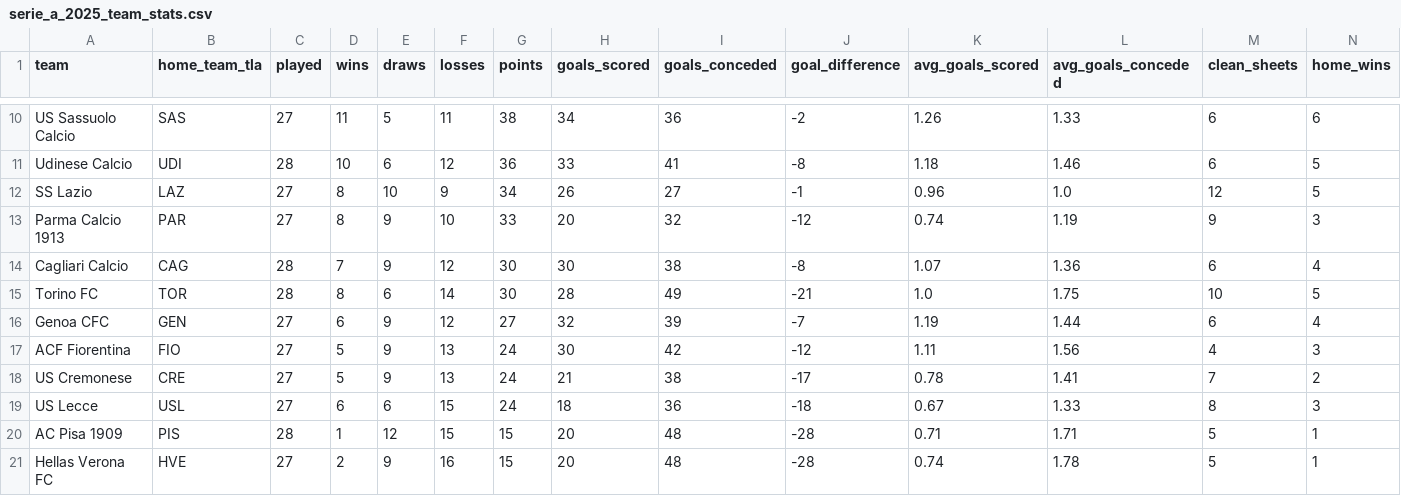
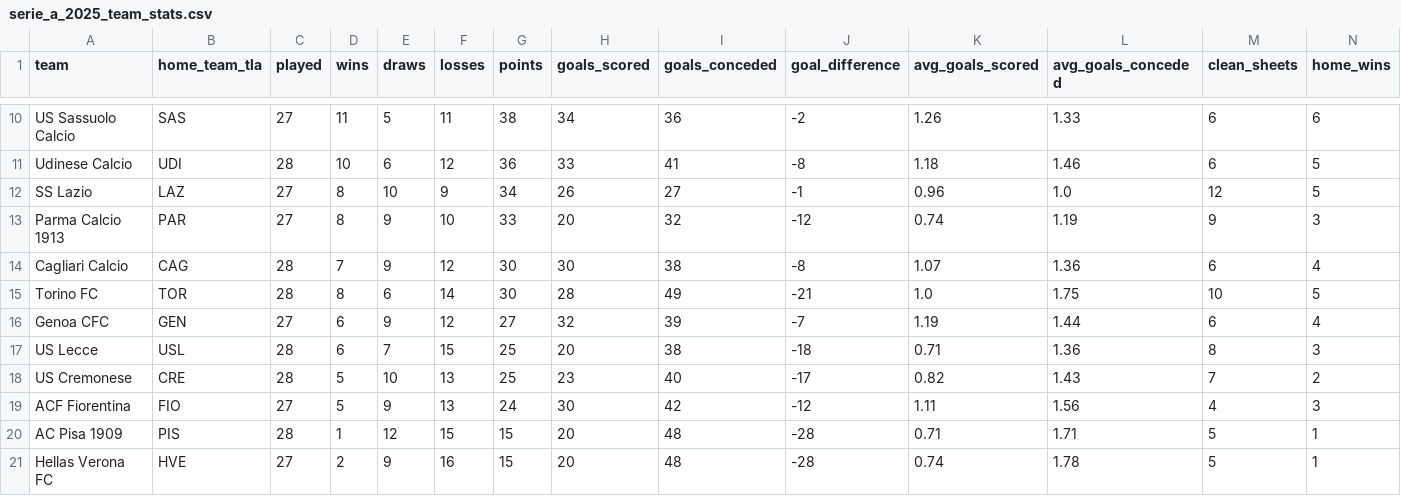
Before and after one commit to LemrissDevOrga/match-analytics, a CSV file: data/analytics/serie_a/serie_a_2025_team_stats.csv, drawn as a sheet; only a part is shown, gaps mark what is left out; removed rows and columns are numbered as before the commit, all else as after; rows hold the shown columns only; the diff names each change by its address in the sheet, - before the commit and + after, or states it on an @@ line.

```diff
--- a/data/analytics/serie_a/serie_a_2025_team_stats.csv
+++ b/data/analytics/serie_a/serie_a_2025_team_stats.csv
+row 17: US Lecce | USL | 28 | 6 | 7 | 15 | 25 | 20 | 38 | -18 | 0.71 | 1.36 | 8 | 3
+row 18: US Cremonese | CRE | 28 | 5 | 10 | 13 | 25 | 23 | 40 | -17 | 0.82 | 1.43 | 7 | 2
-row 18: US Cremonese | CRE | 27 | 5 | 9 | 13 | 24 | 21 | 38 | -17 | 0.78 | 1.41 | 7 | 2
-row 19: US Lecce | USL | 27 | 6 | 6 | 15 | 24 | 18 | 36 | -18 | 0.67 | 1.33 | 8 | 3
```
Also changed, not shown: data/analytics/eredivisie/eredivisie_2025_team_stats.csv, data/analytics/laliga/laliga_2025_team_stats.csv, 11 other files.
